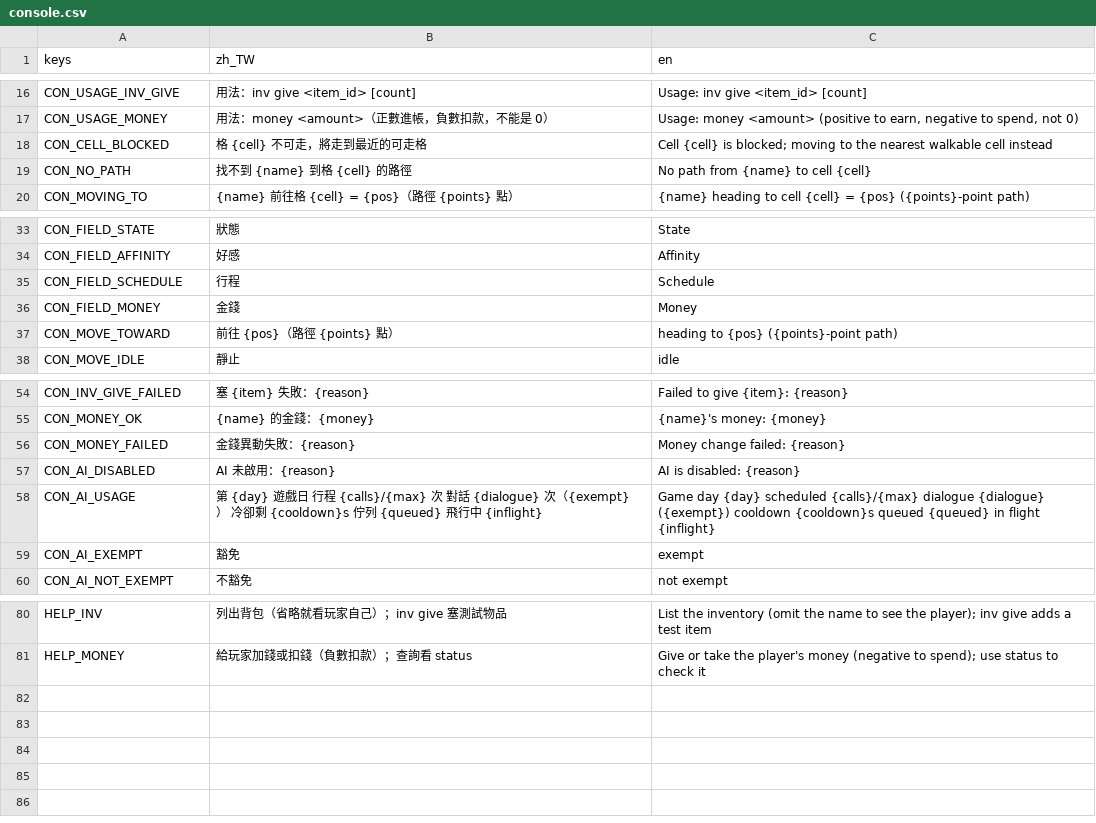
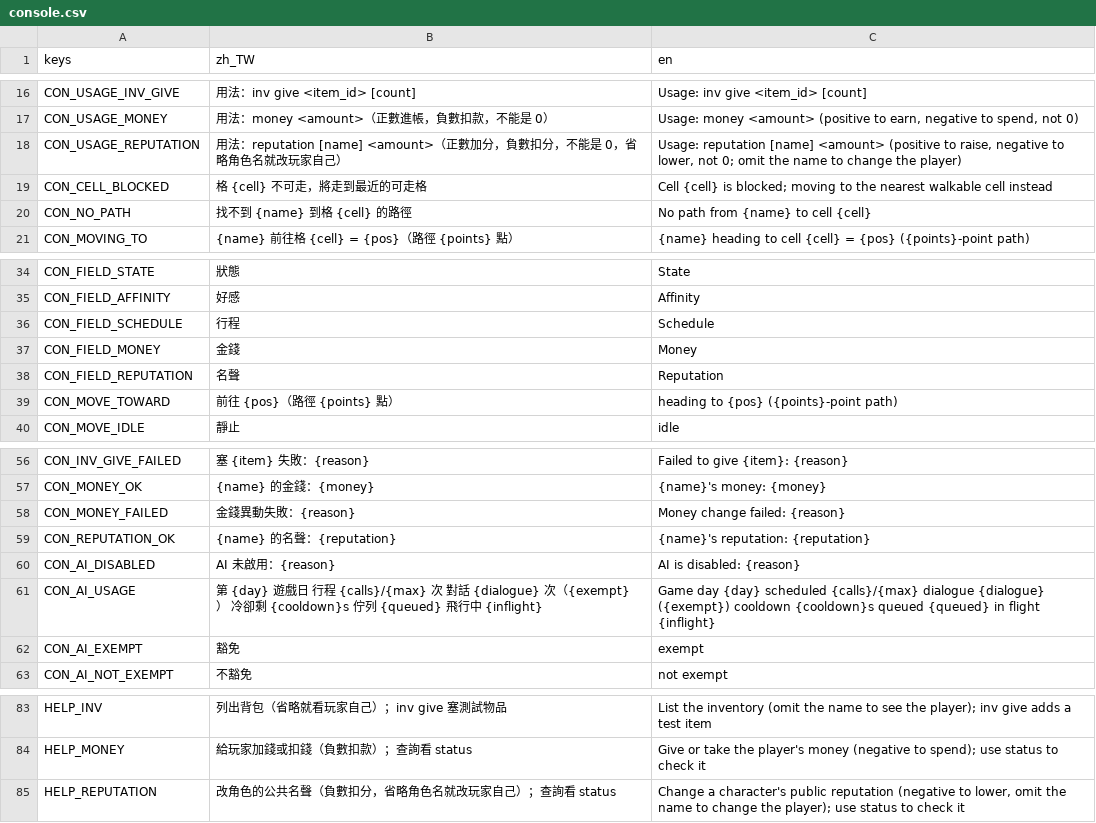
Before and after one commit to adez360/Ailley, a CSV file: Ailley/locale/console.csv, drawn as a sheet; only a part is shown, gaps mark what is left out; the diff names each change by its address in the sheet, - before the commit and + after, or states it on an @@ line.

```diff
--- a/Ailley/locale/console.csv
+++ b/Ailley/locale/console.csv
+row 18: CON_USAGE_REPUTATION | 用法：reputation [name] <amount>（正數加分，負數扣分，不能是 0，省略角色名就改玩家自己） | Usage: reputation [name] <amount> (positive to raise, negative to lower, not 0; omit the name to change the player)
+row 38: CON_FIELD_REPUTATION | 名聲 | Reputation
+row 59: CON_REPUTATION_OK | {name} 的名聲：{reputation} | {name}'s reputation: {reputation}
+row 85: HELP_REPUTATION | 改角色的公共名聲（負數扣分，省略角色名就改玩家自己）；查詢看 status | Change a character's public reputation (negative to lower, omit the name to change the player); use status to check it
```
Also changed, not shown: 4 other files.
